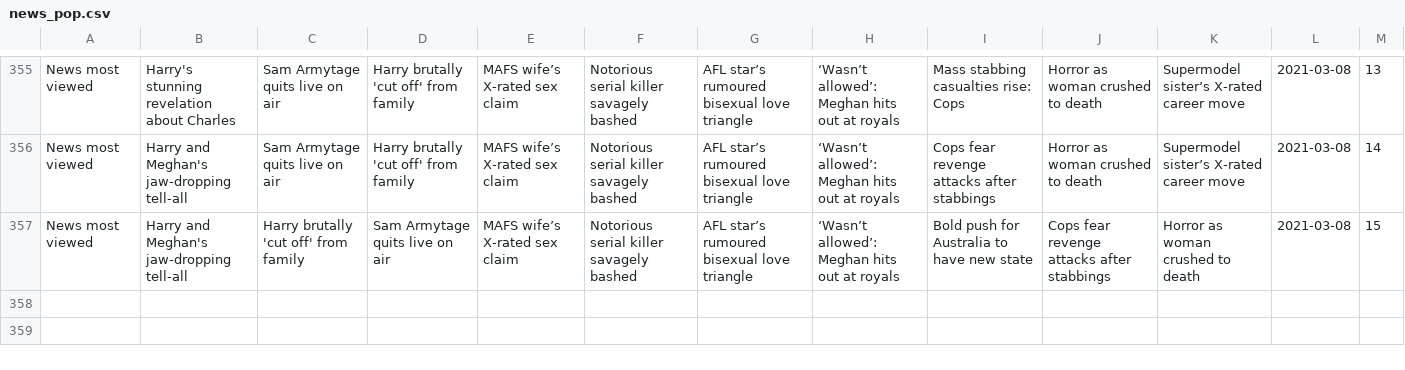
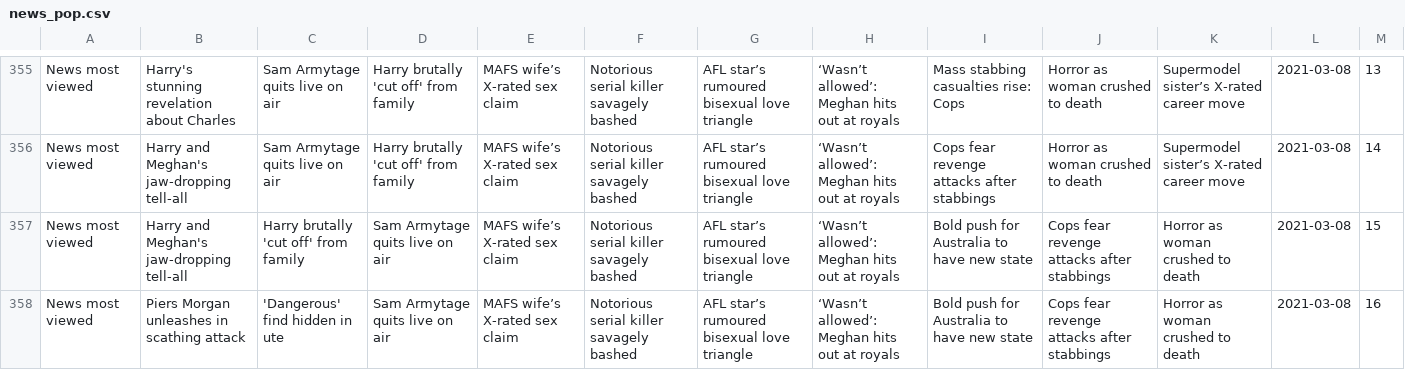
Before and after one commit to joshnicholas/trends, a CSV file: data/news_pop.csv, drawn as a sheet; only a part is shown, gaps mark what is left out.

Commit message:
Latest data: Mon Mar  8 06:34:49 UTC 2021

```diff
--- a/data/news_pop.csv
+++ b/data/news_pop.csv
@@ -357 +357,2 @@ News most viewed,Harry and Meghan's jaw-dropping tell-all,Sam Armytage quits liv
 News most viewed,Harry and Meghan's jaw-dropping tell-all,Harry brutally 'cut off' from family,Sam Armytage quits live on air,MAFS wife’s X-rated sex claim,Notorious serial killer savagely bashed,AFL star’s rumoured bisexual love triangle,‘Wasn’t allowed’: Meghan hits out at royals,Bold push for Australia to have new state,Cops fear revenge attacks after stabbings,Horror as woman crushed to death,2021-03-08,15
+News most viewed,Piers Morgan unleashes in scathing attack,'Dangerous' find hidden in ute,Sam Armytage quits live on air,MAFS wife’s X-rated sex claim,Notorious serial killer savagely bashed,AFL star’s rumoured bisexual love triangle,‘Wasn’t allowed’: Meghan hits out at royals,Bold push for Australia to have new state,Cops fear revenge attacks after stabbings,Horror as woman crushed to death,2021-03-08,16
```
